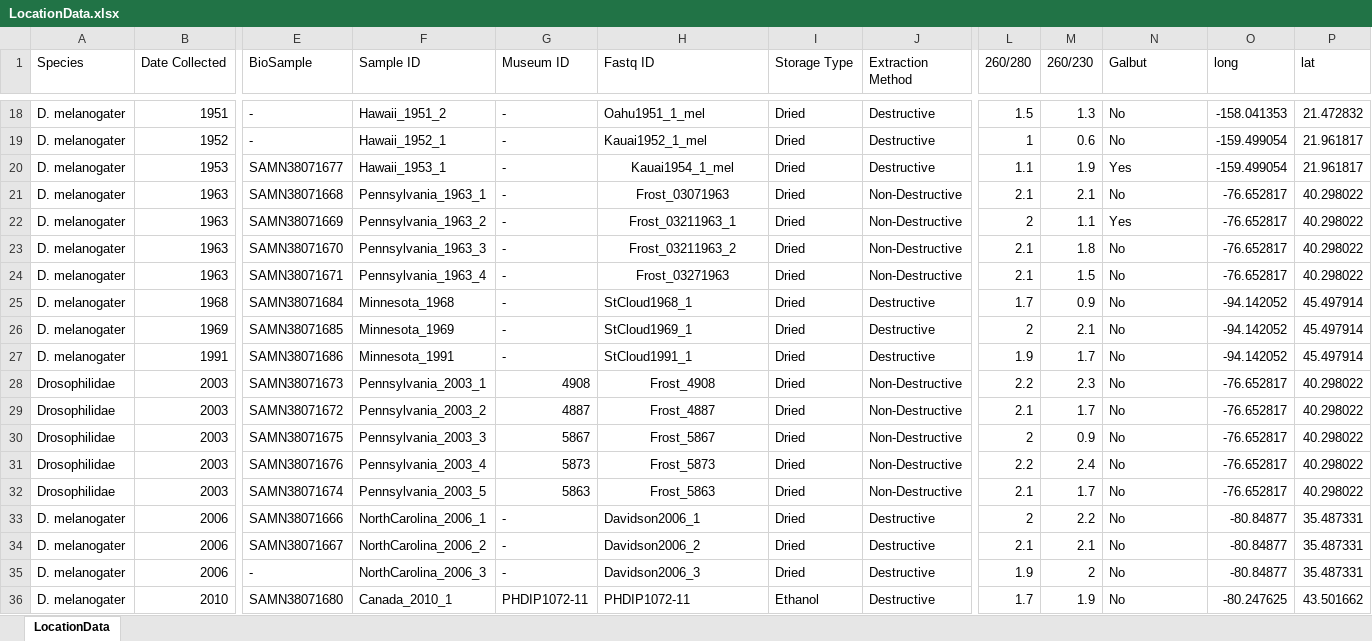
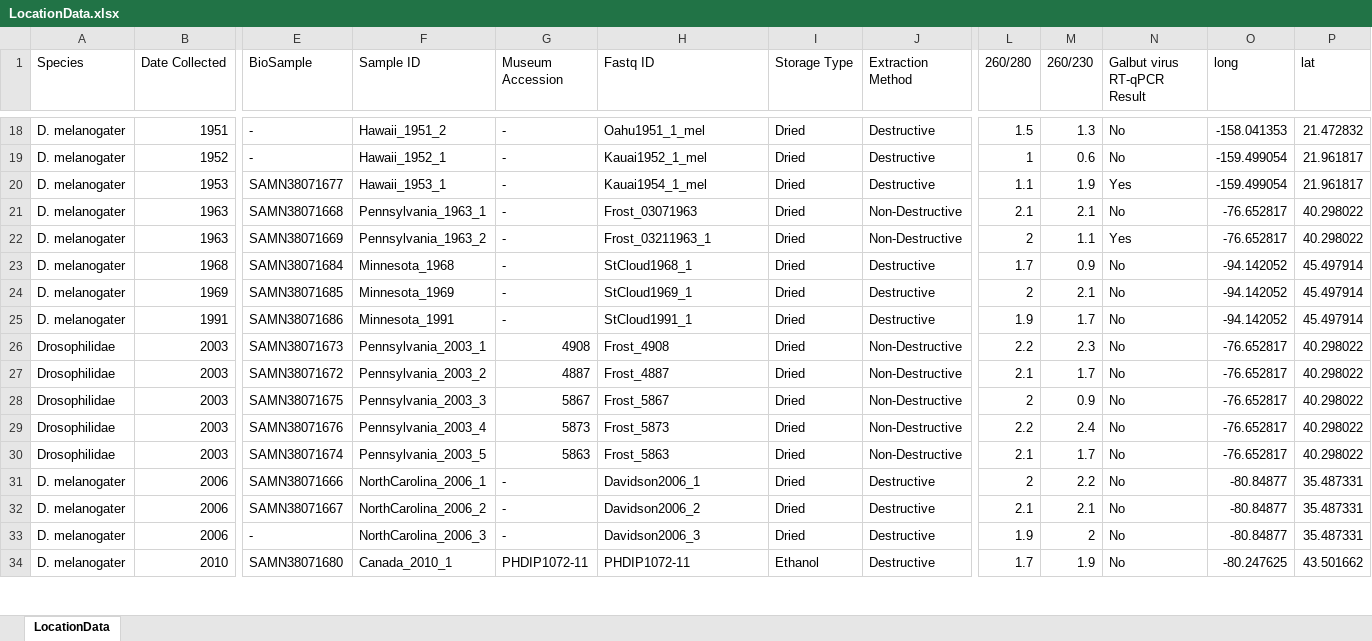
Before and after one commit to LKeene/Old_Collections_Figures, an Excel workbook: metadata/LocationData.xlsx, sheet LocationData, drawn as a sheet; only a part is shown, gaps mark what is left out; values as stored, in another font and other column widths than the file's, no borders; removed rows and columns are numbered as before the commit, all else as after; rows hold the shown columns only; the diff covers the shown part only; the diff names each change by its address in the sheet, - before the commit and + after, or states it on an @@ line.

```diff
--- a/metadata/LocationData.xlsx (sheet LocationData)
+++ b/metadata/LocationData.xlsx (sheet LocationData)
-G1: Museum ID
+G1: Museum Accession
-N1: Galbut
+N1: Galbut virus RT-qPCR Result
-H20:H22 alignment: center
+H20:H22 alignment: left
-row 23: D. melanogater | 1963 | SAMN38071670 | Pennsylvania_1963_3 | - | Frost_03211963_2 | Dried | Non-Destructive | 2.1 | 1.8 | No | -76.652817 | 40.298022
-row 24: D. melanogater | 1963 | SAMN38071671 | Pennsylvania_1963_4 | - | Frost_03271963 | Dried | Non-Destructive | 2.1 | 1.5 | No | -76.652817 | 40.298022
-H26:H30 alignment: center
+H26:H30 alignment: left
```
Also changed, not shown: 3 added rows, 1 removed row, 8 edited cells and cell formats elsewhere in this sheet, metadata/OtherViruses_known.xlsx, 8 other files.
